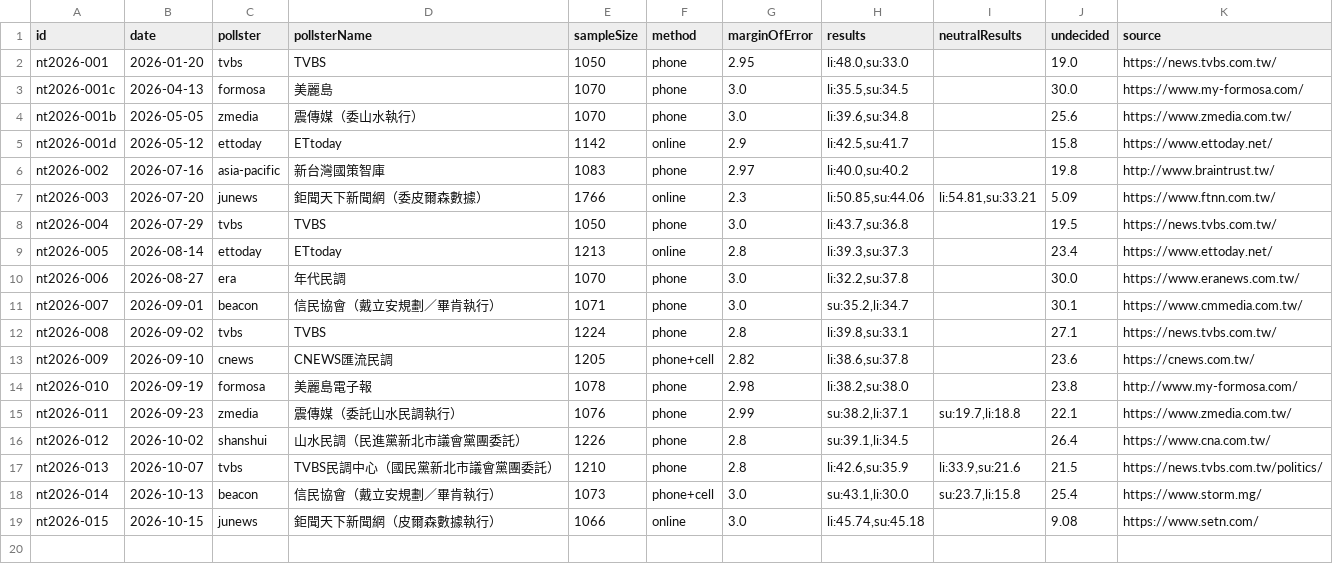
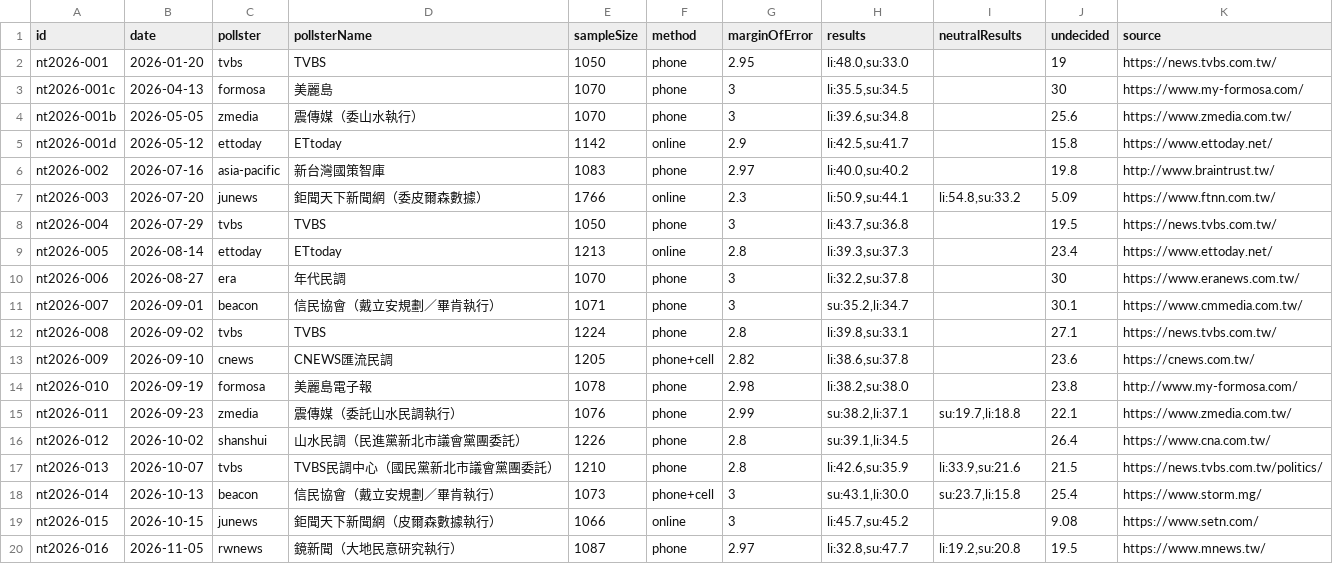
Before and after one commit to sakuradigi/clearpoll, a CSV file: sheets_import/2026-newtaipei-mayor.csv, drawn as a sheet.

```diff
--- a/sheets_import/2026-newtaipei-mayor.csv
+++ b/sheets_import/2026-newtaipei-mayor.csv
@@ -1,12 +1,12 @@
 id,date,pollster,pollsterName,sampleSize,method,marginOfError,results,neutralResults,undecided,source
-nt2026-001,2026-01-20,tvbs,TVBS,1050,phone,2.95,"li:48.0,su:33.0",,19.0,https://news.tvbs.com.tw/
-nt2026-001c,2026-04-13,formosa,美麗島,1070,phone,3.0,"li:35.5,su:34.5",,30.0,https://www.my-formosa.com/
-nt2026-001b,2026-05-05,zmedia,震傳媒（委山水執行）,1070,phone,3.0,"li:39.6,su:34.8",,25.6,https://www.zmedia.com.tw/
+nt2026-001,2026-01-20,tvbs,TVBS,1050,phone,2.95,"li:48.0,su:33.0",,19,https://news.tvbs.com.tw/
+nt2026-001c,2026-04-13,formosa,美麗島,1070,phone,3,"li:35.5,su:34.5",,30,https://www.my-formosa.com/
+nt2026-001b,2026-05-05,zmedia,震傳媒（委山水執行）,1070,phone,3,"li:39.6,su:34.8",,25.6,https://www.zmedia.com.tw/
 nt2026-001d,2026-05-12,ettoday,ETtoday,1142,online,2.9,"li:42.5,su:41.7",,15.8,https://www.ettoday.net/
 nt2026-002,2026-07-16,asia-pacific,新台灣國策智庫,1083,phone,2.97,"li:40.0,su:40.2",,19.8,http://www.braintrust.tw/
-nt2026-003,2026-07-20,junews,鉅聞天下新聞網（委皮爾森數據）,1766,online,2.3,"li:50.85,su:44.06","li:54.81,su:33.21",5.09,https://www.ftnn.com.tw/
-nt2026-004,2026-07-29,tvbs,TVBS,1050,phone,3.0,"li:43.7,su:36.8",,19.5,https://news.tvbs.com.tw/
+nt2026-003,2026-07-20,junews,鉅聞天下新聞網（委皮爾森數據）,1766,online,2.3,"li:50.9,su:44.1","li:54.8,su:33.2",5.09,https://www.ftnn.com.tw/
+nt2026-004,2026-07-29,tvbs,TVBS,1050,phone,3,"li:43.7,su:36.8",,19.5,https://news.tvbs.com.tw/
 nt2026-005,2026-08-14,ettoday,ETtoday,1213,online,2.8,"li:39.3,su:37.3",,23.4,https://www.ettoday.net/
-nt2026-006,2026-08-27,era,年代民調,1070,phone,3.0,"li:32.2,su:37.8",,30.0,https://www.eranews.com.tw/
-nt2026-007,2026-09-01,beacon,信民協會（戴立安規劃／畢肯執行）,1071,phone,3.0,"su:35.2,li:34.7",,30.1,https://www.cmmedia.com.tw/
+nt2026-006,2026-08-27,era,年代民調,1070,phone,3,"li:32.2,su:37.8",,30,https://www.eranews.com.tw/
+nt2026-007,2026-09-01,beacon,信民協會（戴立安規劃／畢肯執行）,1071,phone,3,"su:35.2,li:34.7",,30.1,https://www.cmmedia.com.tw/
 nt2026-008,2026-09-02,tvbs,TVBS,1224,phone,2.8,"li:39.8,su:33.1",,27.1,https://news.tvbs.com.tw/
@@ -17,3 +17,4 @@ nt2026-012,2026-10-02,shanshui,山水民調（民進黨新北市議會黨團委
 nt2026-013,2026-10-07,tvbs,TVBS民調中心（國民黨新北市議會黨團委託）,1210,phone,2.8,"li:42.6,su:35.9","li:33.9,su:21.6",21.5,https://news.tvbs.com.tw/politics/
-nt2026-014,2026-10-13,beacon,信民協會（戴立安規劃／畢肯執行）,1073,phone+cell,3.0,"su:43.1,li:30.0","su:23.7,li:15.8",25.4,https://www.storm.mg/
-nt2026-015,2026-10-15,junews,鉅聞天下新聞網（皮爾森數據執行）,1066,online,3.0,"li:45.74,su:45.18",,9.08,https://www.setn.com/
+nt2026-014,2026-10-13,beacon,信民協會（戴立安規劃／畢肯執行）,1073,phone+cell,3,"su:43.1,li:30.0","su:23.7,li:15.8",25.4,https://www.storm.mg/
+nt2026-015,2026-10-15,junews,鉅聞天下新聞網（皮爾森數據執行）,1066,online,3,"li:45.7,su:45.2",,9.08,https://www.setn.com/
+nt2026-016,2026-11-05,rwnews,鏡新聞（大地民意研究執行）,1087,phone,2.97,"li:32.8,su:47.7","li:19.2,su:20.8",19.5,https://www.mnews.tw/
```
Also changed, not shown: sheets_import/2026-hsinchucity-mayor.csv, sheets_import/2026-keelung-mayor.csv, 7 other files.
